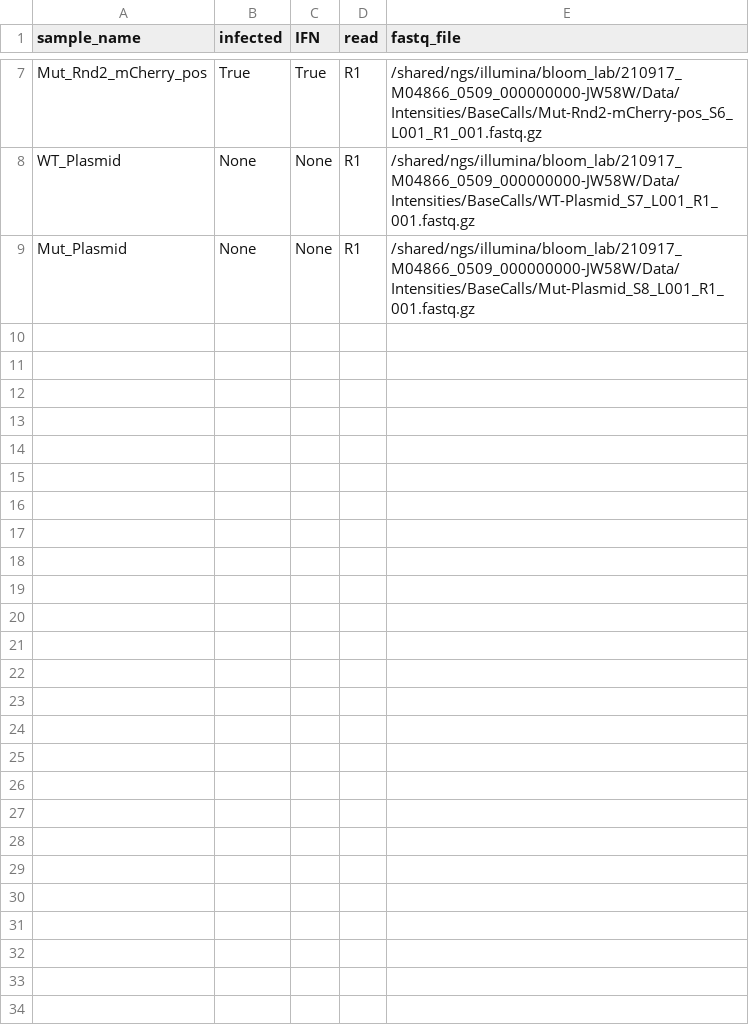
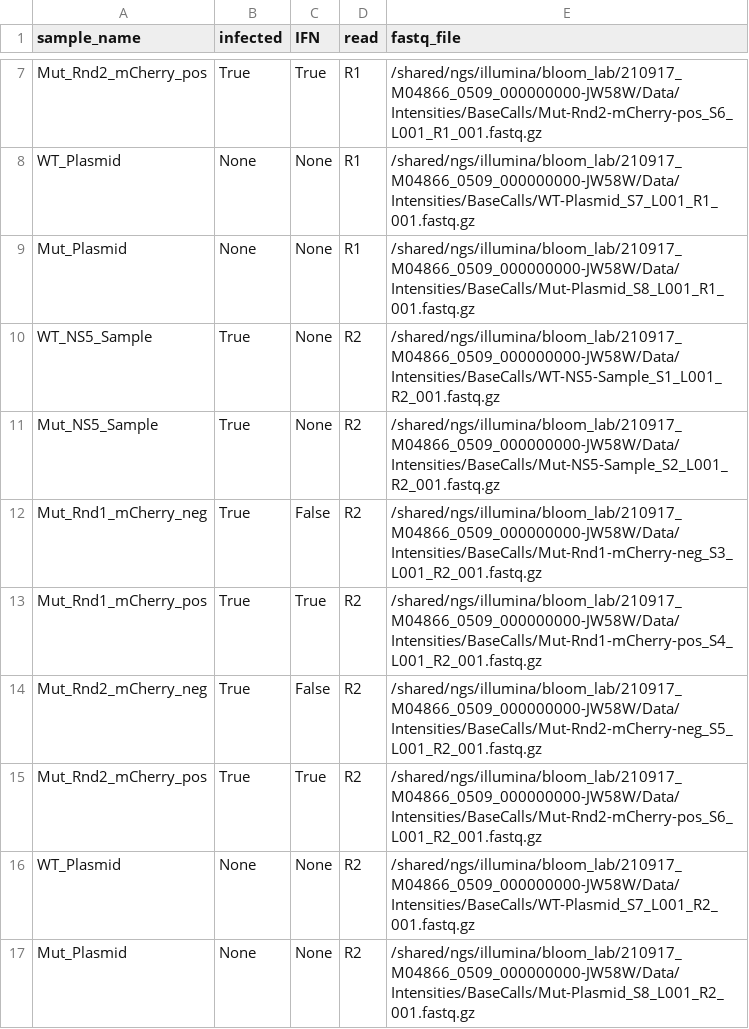
Before and after one commit to dbacsik/ns5_site734, a CSV file: samplesheet.csv, drawn as a sheet; only a part is shown, gaps mark what is left out.

Commit message:
updated samples

```diff
--- a/samplesheet.csv
+++ b/samplesheet.csv
@@ -9 +9,9 @@ WT_Plasmid,None,None,R1,/shared/ngs/illumina/bloom_lab/210917_M04866_0509_000000
 Mut_Plasmid,None,None,R1,/shared/ngs/illumina/bloom_lab/210917_M04866_0509_000000000-JW58W/Data/Intensities/BaseCalls/Mut-Plasmid_S8_L001_R1_001.fastq.gz
+WT_NS5_Sample,True,None,R2,/shared/ngs/illumina/bloom_lab/210917_M04866_0509_000000000-JW58W/Data/Intensities/BaseCalls/WT-NS5-Sample_S1_L001_R2_001.fastq.gz
+Mut_NS5_Sample,True,None,R2,/shared/ngs/illumina/bloom_lab/210917_M04866_0509_000000000-JW58W/Data/Intensities/BaseCalls/Mut-NS5-Sample_S2_L001_R2_001.fastq.gz
+Mut_Rnd1_mCherry_neg,True,False,R2,/shared/ngs/illumina/bloom_lab/210917_M04866_0509_000000000-JW58W/Data/Intensities/BaseCalls/Mut-Rnd1-mCherry-neg_S3_L001_R2_001.fastq.gz
+Mut_Rnd1_mCherry_pos,True,True,R2,/shared/ngs/illumina/bloom_lab/210917_M04866_0509_000000000-JW58W/Data/Intensities/BaseCalls/Mut-Rnd1-mCherry-pos_S4_L001_R2_001.fastq.gz
+Mut_Rnd2_mCherry_neg,True,False,R2,/shared/ngs/illumina/bloom_lab/210917_M04866_0509_000000000-JW58W/Data/Intensities/BaseCalls/Mut-Rnd2-mCherry-neg_S5_L001_R2_001.fastq.gz
+Mut_Rnd2_mCherry_pos,True,True,R2,/shared/ngs/illumina/bloom_lab/210917_M04866_0509_000000000-JW58W/Data/Intensities/BaseCalls/Mut-Rnd2-mCherry-pos_S6_L001_R2_001.fastq.gz
+WT_Plasmid,None,None,R2,/shared/ngs/illumina/bloom_lab/210917_M04866_0509_000000000-JW58W/Data/Intensities/BaseCalls/WT-Plasmid_S7_L001_R2_001.fastq.gz
+Mut_Plasmid,None,None,R2,/shared/ngs/illumina/bloom_lab/210917_M04866_0509_000000000-JW58W/Data/Intensities/BaseCalls/Mut-Plasmid_S8_L001_R2_001.fastq.gz
```
